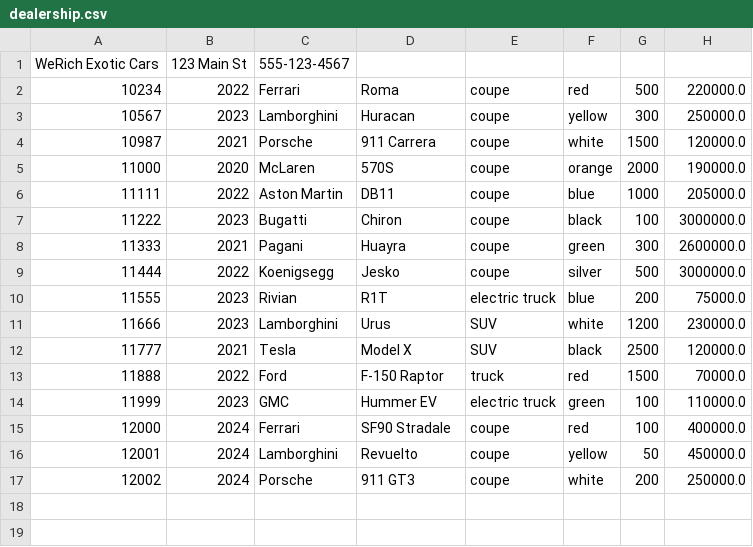
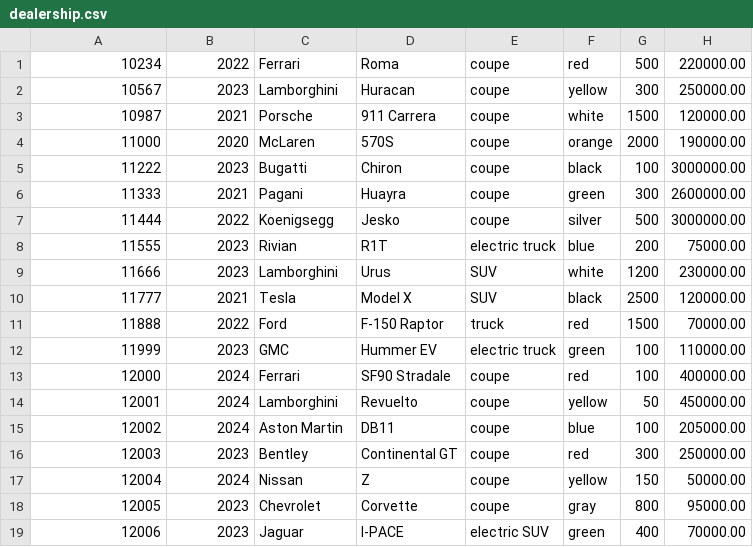
Before and after one commit to Devinswil/DealershipApplication, a CSV file: dealership.csv, drawn as a sheet.

```diff
--- a/dealership.csv
+++ b/dealership.csv
@@ -1,17 +1,19 @@
-WeRich Exotic Cars|123 Main St|555-123-4567
-10234|2022|Ferrari|Roma|coupe|red|500|220000.0
-10567|2023|Lamborghini|Huracan|coupe|yellow|300|250000.0
-10987|2021|Porsche|911 Carrera|coupe|white|1500|120000.0
-11000|2020|McLaren|570S|coupe|orange|2000|190000.0
-11111|2022|Aston Martin|DB11|coupe|blue|1000|205000.0
-11222|2023|Bugatti|Chiron|coupe|black|100|3000000.0
-11333|2021|Pagani|Huayra|coupe|green|300|2600000.0
-11444|2022|Koenigsegg|Jesko|coupe|silver|500|3000000.0
-11555|2023|Rivian|R1T|electric truck|blue|200|75000.0
-11666|2023|Lamborghini|Urus|SUV|white|1200|230000.0
-11777|2021|Tesla|Model X|SUV|black|2500|120000.0
-11888|2022|Ford|F-150 Raptor|truck|red|1500|70000.0
-11999|2023|GMC|Hummer EV|electric truck|green|100|110000.0
-12000|2024|Ferrari|SF90 Stradale|coupe|red|100|400000.0
-12001|2024|Lamborghini|Revuelto|coupe|yellow|50|450000.0
-12002|2024|Porsche|911 GT3|coupe|white|200|250000.0
+10234|2022|Ferrari|Roma|coupe|red|500|220000.00
+10567|2023|Lamborghini|Huracan|coupe|yellow|300|250000.00
+10987|2021|Porsche|911 Carrera|coupe|white|1500|120000.00
+11000|2020|McLaren|570S|coupe|orange|2000|190000.00
+11222|2023|Bugatti|Chiron|coupe|black|100|3000000.00
+11333|2021|Pagani|Huayra|coupe|green|300|2600000.00
+11444|2022|Koenigsegg|Jesko|coupe|silver|500|3000000.00
+11555|2023|Rivian|R1T|electric truck|blue|200|75000.00
+11666|2023|Lamborghini|Urus|SUV|white|1200|230000.00
+11777|2021|Tesla|Model X|SUV|black|2500|120000.00
+11888|2022|Ford|F-150 Raptor|truck|red|1500|70000.00
+11999|2023|GMC|Hummer EV|electric truck|green|100|110000.00
+12000|2024|Ferrari|SF90 Stradale|coupe|red|100|400000.00
+12001|2024|Lamborghini|Revuelto|coupe|yellow|50|450000.00
+12002|2024|Aston Martin|DB11|coupe|blue|100|205000.00
+12003|2023|Bentley|Continental GT|coupe|red|300|250000.00
+12004|2024|Nissan|Z|coupe|yellow|150|50000.00
+12005|2023|Chevrolet|Corvette|coupe|gray|800|95000.00
+12006|2023|Jaguar|I-PACE|electric SUV|green|400|70000.00
```
Also changed, not shown: 5 other files.
